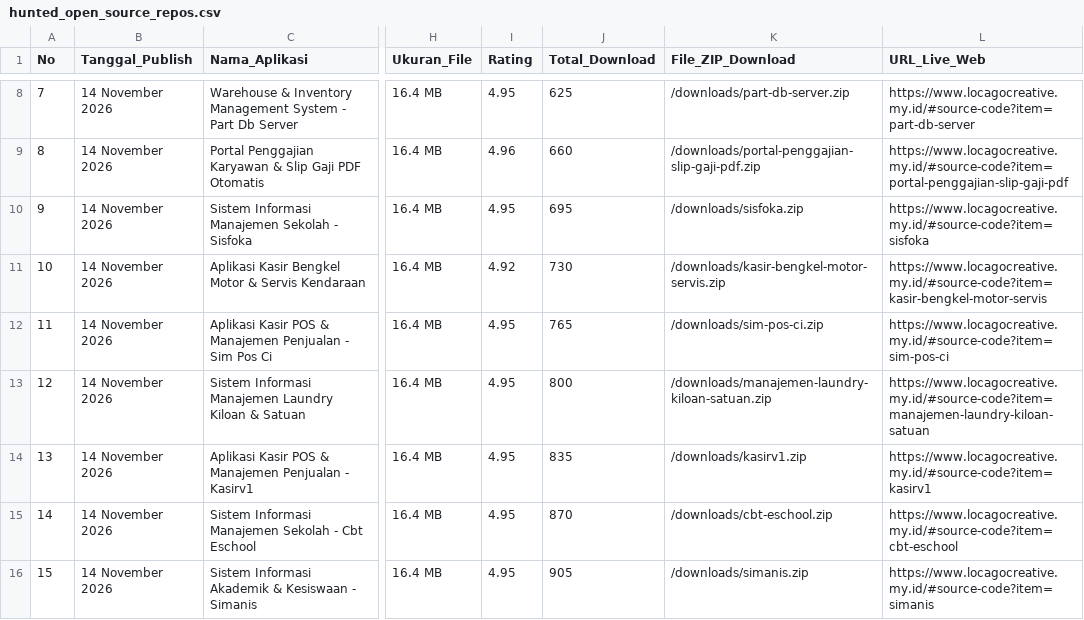
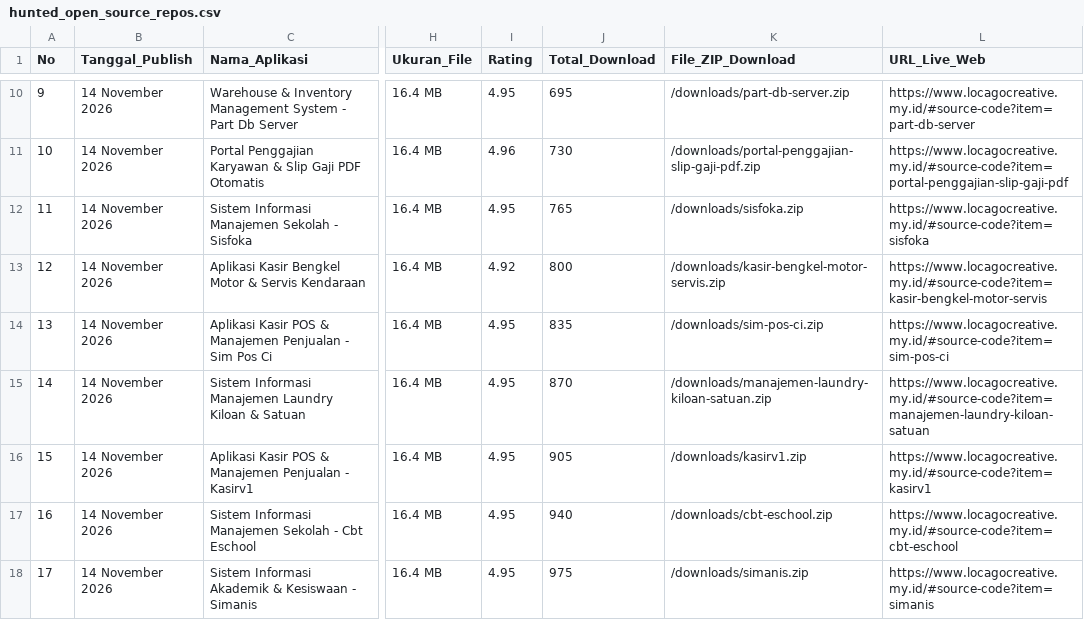
Before and after one commit to mfahmiq/LocaGo-Creative, a CSV file: public/downloads/hunted_open_source_repos.csv, drawn as a sheet; only a part is shown, gaps mark what is left out; addresses are those after the commit; the diff covers the shown part only; the diff names each change by its address in the sheet, - before the commit and + after, or states it on an @@ line.

```diff
--- a/public/downloads/hunted_open_source_repos.csv
+++ b/public/downloads/hunted_open_source_repos.csv
@@ column A (No) renumbered from row 4 down @@
-J10 (Total_Download): 625
+J10 (Total_Download): 695
-J11 (Total_Download): 660
+J11 (Total_Download): 730
-J12 (Total_Download): 695
+J12 (Total_Download): 765
-J13 (Total_Download): 730
+J13 (Total_Download): 800
-J14 (Total_Download): 765
+J14 (Total_Download): 835
-J15 (Total_Download): 800
+J15 (Total_Download): 870
-J16 (Total_Download): 835
+J16 (Total_Download): 905
-J17 (Total_Download): 870
+J17 (Total_Download): 940
-J18 (Total_Download): 905
+J18 (Total_Download): 975
```
Also changed, not shown: 2 added rows and 8 edited cells elsewhere in this file, 5 other files.
